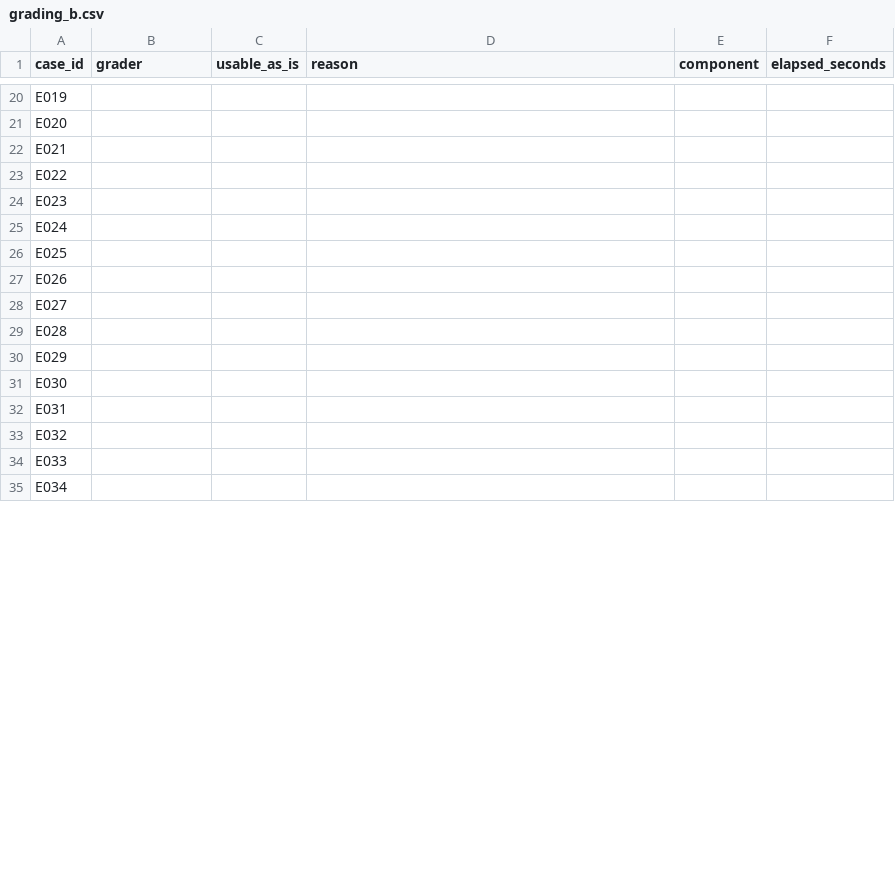
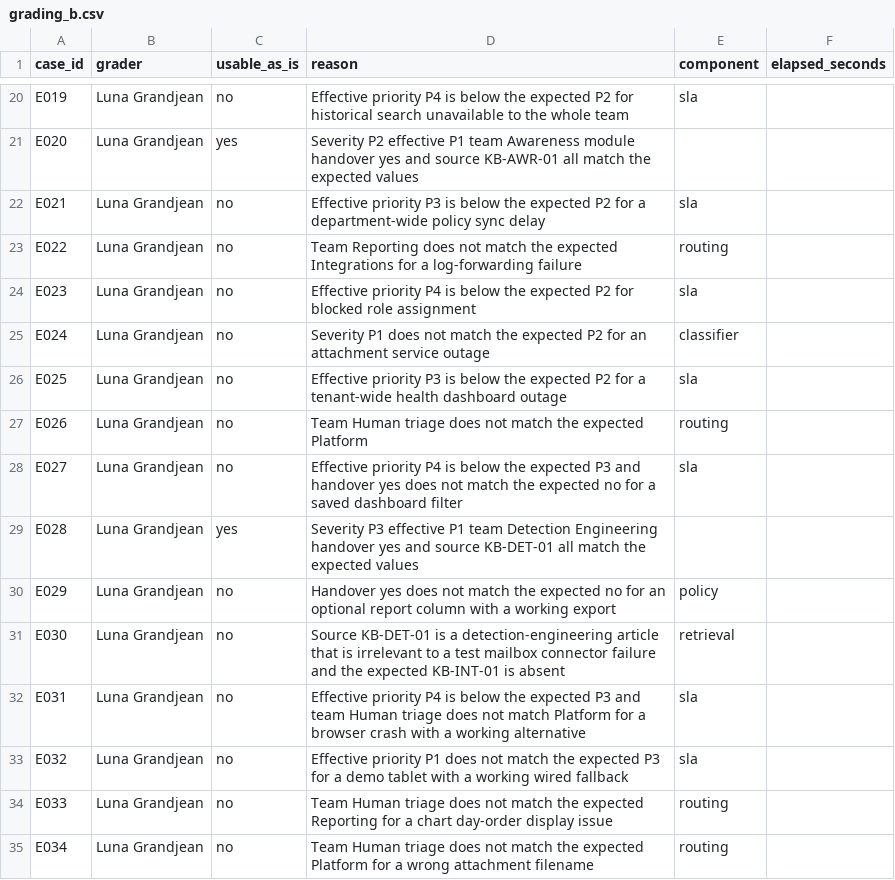
Before and after one commit to LunaGrandjean/Cybersecurity-SaaS, a CSV file: evals/runs/v0/grading_b.csv, drawn as a sheet; only a part is shown, gaps mark what is left out; the diff covers the shown part only; the diff names each change by its address in the sheet, - before the commit and + after, or states it on an @@ line.

Commit message:
Complete S4: graded eval v0, report and spec misses, switch drill

```diff
--- a/evals/runs/v0/grading_b.csv
+++ b/evals/runs/v0/grading_b.csv
-B20:B35 (grader): (empty)
+B20:B35 (grader): Luna Grandjean
-C20 (usable_as_is): (empty)
+C20 (usable_as_is): no
-D20 (reason): (empty)
+D20 (reason): Effective priority P4 is below the expected P2 for historical search unavailable to the whole team
-E20 (component): (empty)
+E20 (component): sla
-C21 (usable_as_is): (empty)
+C21 (usable_as_is): yes
-D21 (reason): (empty)
+D21 (reason): Severity P2 effective P1 team Awareness module handover yes and source KB-AWR-01 all match the expected values
-C22:C28 (usable_as_is): (empty)
+C22:C28 (usable_as_is): no
-D22 (reason): (empty)
+D22 (reason): Effective priority P3 is below the expected P2 for a department-wide policy sync delay
-E22 (component): (empty)
+E22 (component): sla
-D23 (reason): (empty)
+D23 (reason): Team Reporting does not match the expected Integrations for a log-forwarding failure
-E23 (component): (empty)
+E23 (component): routing
-D24 (reason): (empty)
+D24 (reason): Effective priority P4 is below the expected P2 for blocked role assignment
-E24 (component): (empty)
+E24 (component): sla
-D25 (reason): (empty)
+D25 (reason): Severity P1 does not match the expected P2 for an attachment service outage
-E25 (component): (empty)
+E25 (component): classifier
-D26 (reason): (empty)
+D26 (reason): Effective priority P3 is below the expected P2 for a tenant-wide health dashboard outage
-E26 (component): (empty)
+E26 (component): sla
-D27 (reason): (empty)
+D27 (reason): Team Human triage does not match the expected Platform
-E27 (component): (empty)
+E27 (component): routing
-D28 (reason): (empty)
+D28 (reason): Effective priority P4 is below the expected P3 and handover yes does not match the expected no for a saved dashboard filter
-E28 (component): (empty)
+E28 (component): sla
-C29 (usable_as_is): (empty)
+C29 (usable_as_is): yes
-D29 (reason): (empty)
+D29 (reason): Severity P3 effective P1 team Detection Engineering handover yes and source KB-DET-01 all match the expected values
-C30:C35 (usable_as_is): (empty)
+C30:C35 (usable_as_is): no
-D30 (reason): (empty)
+D30 (reason): Handover yes does not match the expected no for an optional report column with a working export
-E30 (component): (empty)
+E30 (component): policy
-D31 (reason): (empty)
+D31 (reason): Source KB-DET-01 is a detection-engineering article that is irrelevant to a test mailbox connector failure and the expected KB-INT-01 is absent
-E31 (component): (empty)
+E31 (component): retrieval
-D32 (reason): (empty)
+D32 (reason): Effective priority P4 is below the expected P3 and team Human triage does not match Platform for a browser crash with a working alternative
-E32:E33 (component): (empty)
+E32:E33 (component): sla
-D33 (reason): (empty)
+D33 (reason): Effective priority P1 does not match the expected P3 for a demo tablet with a working wired fallback
-D34 (reason): (empty)
+D34 (reason): Team Human triage does not match the expected Reporting for a chart day-order display issue
-E34:E35 (component): (empty)
+E34:E35 (component): routing
-D35 (reason): (empty)
+D35 (reason): Team Human triage does not match the expected Platform for a wrong attachment filename
```
Also changed, not shown: 133 edited cells elsewhere in this file, 12 other files.
